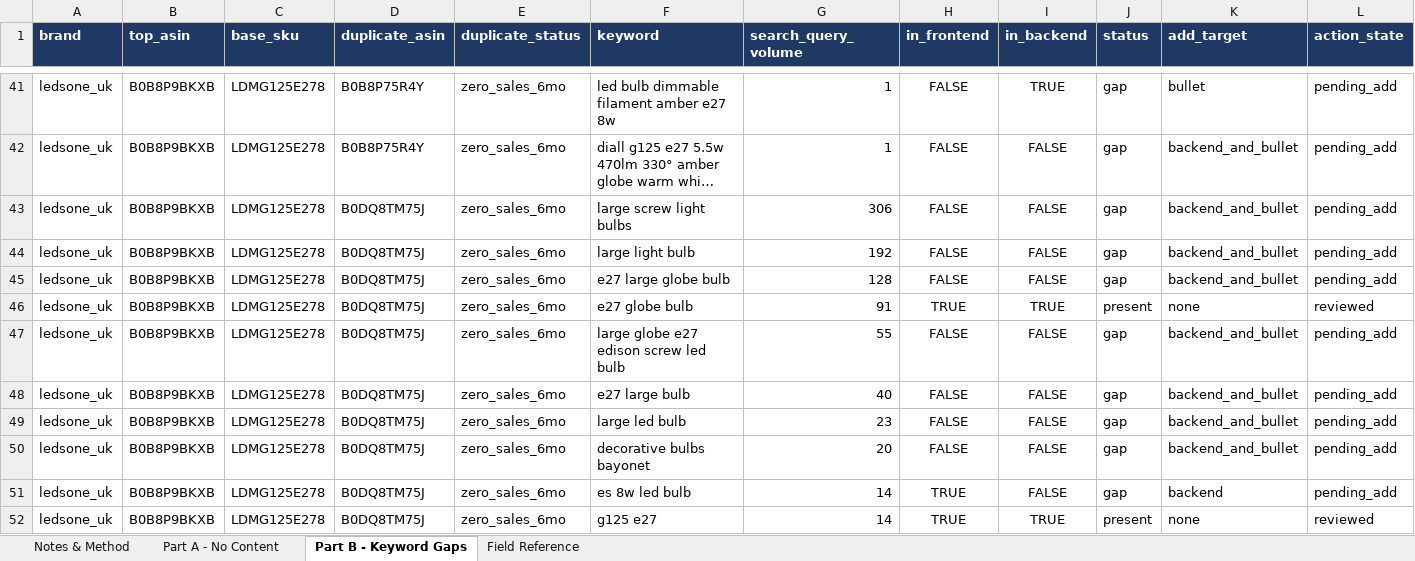
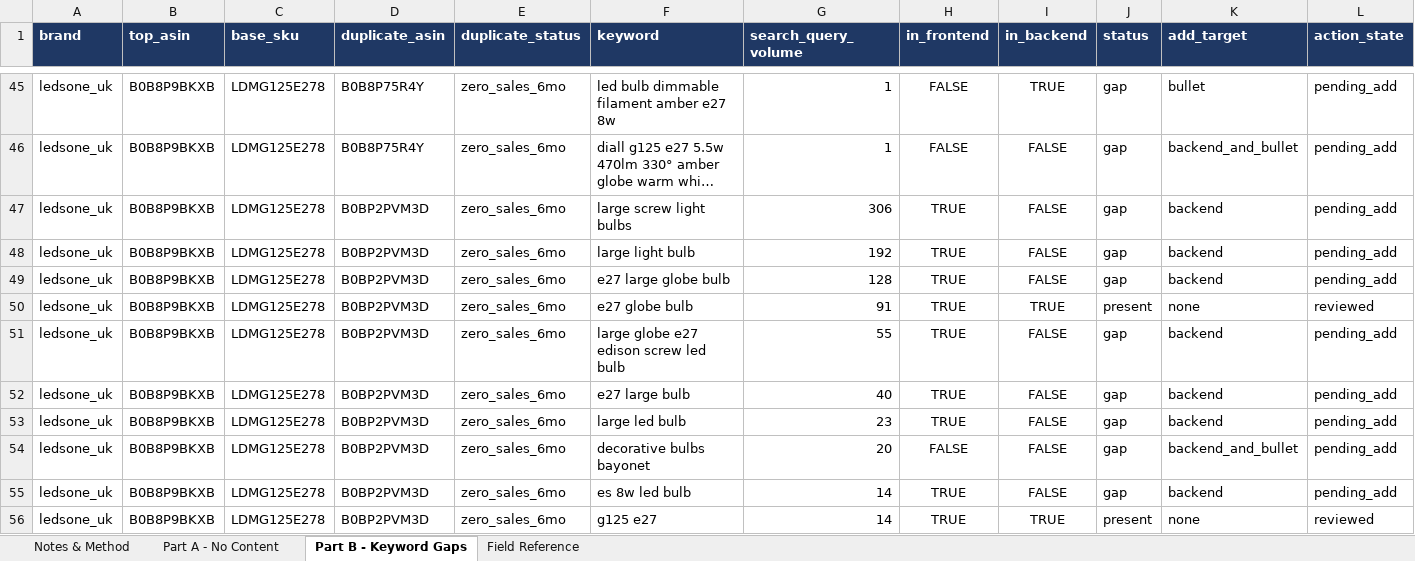
Before and after one commit to digitwebabiraj-byte/abiraj_aios, an Excel workbook: development/abiraj_mini_aios_workbench/projects/PRJ-2026-026_amazon-keyword-gap-sync/evidence/final_outputs/REQ-30_amazon-keyword-gap-sync/REQ-30-D02_keyword_gap_report.xlsx, sheet Part B - Keyword Gaps, drawn as a sheet; only a part is shown, gaps mark what is left out; the shorter side is filled out with more unchanged rows; long unchanged cells end in …; values as stored, in another font and other column widths than the file's, no borders; rows hold the shown columns only; the diff covers the shown part only; the diff names each change by its address in the sheet, - before the commit and + after, or states it on an @@ line.

```diff
--- a/development/abiraj_mini_aios_workbench/projects/PRJ-2026-026_amazon-keyword-gap-sync/evidence/final_outputs/REQ-30_amazon-keyword-gap-sync/REQ-30-D02_keyword_gap_report.xlsx (sheet Part B - Keyword Gaps)
+++ b/development/abiraj_mini_aios_workbench/projects/PRJ-2026-026_amazon-keyword-gap-sync/evidence/final_outputs/REQ-30_amazon-keyword-gap-sync/REQ-30-D02_keyword_gap_report.xlsx (sheet Part B - Keyword Gaps)
+row 47: ledsone_uk | B0B8P9BKXB | LDMG125E278 | B0BP2PVM3D | zero_sales_6mo | large screw light bulbs | 306 | TRUE | FALSE | gap | backend | pending_add
+row 48: ledsone_uk | B0B8P9BKXB | LDMG125E278 | B0BP2PVM3D | zero_sales_6mo | large light bulb | 192 | TRUE | FALSE | gap | backend | pending_add
+row 49: ledsone_uk | B0B8P9BKXB | LDMG125E278 | B0BP2PVM3D | zero_sales_6mo | e27 large globe bulb | 128 | TRUE | FALSE | gap | backend | pending_add
+row 50: ledsone_uk | B0B8P9BKXB | LDMG125E278 | B0BP2PVM3D | zero_sales_6mo | e27 globe bulb | 91 | TRUE | TRUE | present | none | reviewed
+row 51: ledsone_uk | B0B8P9BKXB | LDMG125E278 | B0BP2PVM3D | zero_sales_6mo | large globe e27 edison screw led bulb | 55 | TRUE | FALSE | gap | backend | pending_add
+row 52: ledsone_uk | B0B8P9BKXB | LDMG125E278 | B0BP2PVM3D | zero_sales_6mo | e27 large bulb | 40 | TRUE | FALSE | gap | backend | pending_add
+row 53: ledsone_uk | B0B8P9BKXB | LDMG125E278 | B0BP2PVM3D | zero_sales_6mo | large led bulb | 23 | TRUE | FALSE | gap | backend | pending_add
+row 54: ledsone_uk | B0B8P9BKXB | LDMG125E278 | B0BP2PVM3D | zero_sales_6mo | decorative bulbs bayonet | 20 | FALSE | FALSE | gap | backend_and_bullet | pending_add
+row 55: ledsone_uk | B0B8P9BKXB | LDMG125E278 | B0BP2PVM3D | zero_sales_6mo | es 8w led bulb | 14 | TRUE | FALSE | gap | backend | pending_add
+row 56: ledsone_uk | B0B8P9BKXB | LDMG125E278 | B0BP2PVM3D | zero_sales_6mo | g125 e27 | 14 | TRUE | TRUE | present | none | reviewed
```
Also changed, not shown: 40 added rows, 3 removed rows and 29 edited cells elsewhere in this sheet, sheet Part A - No Content, sheet Notes & Method, development/abiraj_mini_aios_workbench/projects/PRJ-2026-026_amazon-keyword-gap-sync/evidence/final_outputs/REQ-30_amazon-keyword-gap-sync/REQ-30-D01_sqp_top_terms.xlsx, 4 other files.
